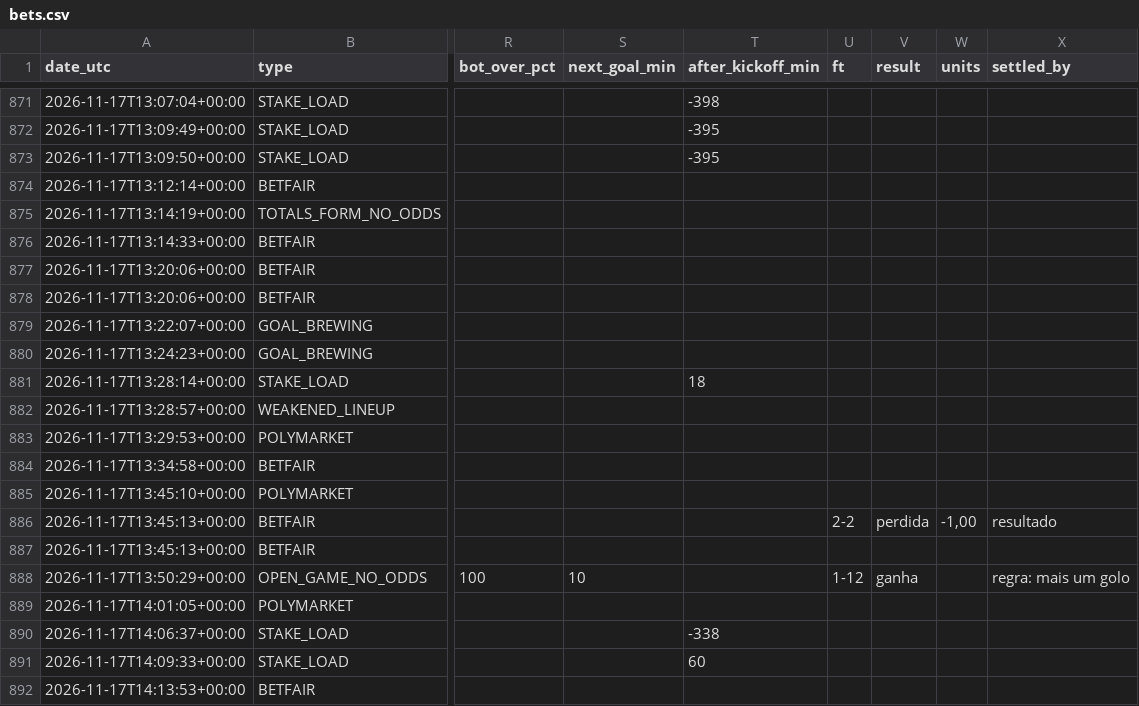
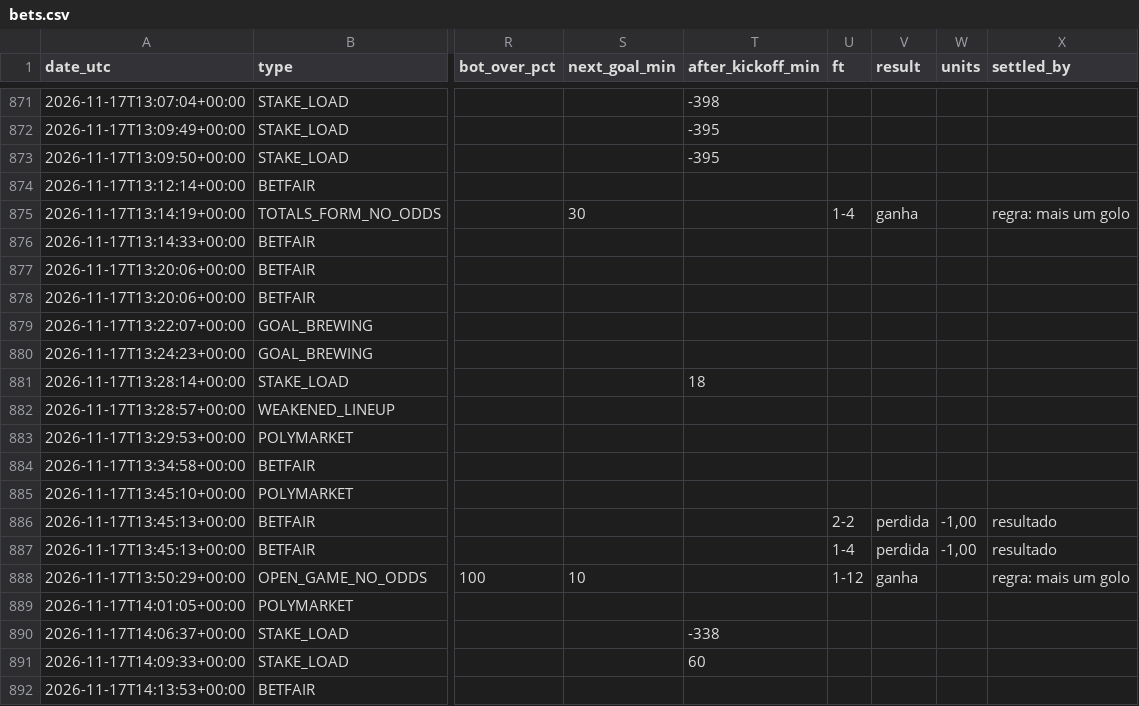
Before and after one commit to nunovinhas-creator/goal-roi, a CSV file: docs/bets.csv, drawn as a sheet; only a part is shown, gaps mark what is left out; the diff names each change by its address in the sheet, - before the commit and + after, or states it on an @@ line.

```diff
--- a/docs/bets.csv
+++ b/docs/bets.csv
-S875 (next_goal_min): (empty)
+S875 (next_goal_min): 30
-U875 (ft): (empty)
+U875 (ft): 1-4
-V875 (result): (empty)
+V875 (result): ganha
-X875 (settled_by): (empty)
+X875 (settled_by): regra: mais um golo
-U887 (ft): (empty)
+U887 (ft): 1-4
-V887 (result): (empty)
+V887 (result): perdida
-W887 (units): (empty)
+W887 (units): -1,00
-X887 (settled_by): (empty)
+X887 (settled_by): resultado
```
Also changed, not shown: 6 other files.
